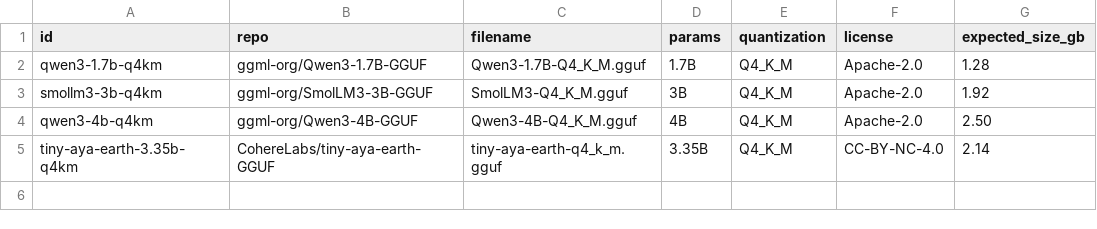
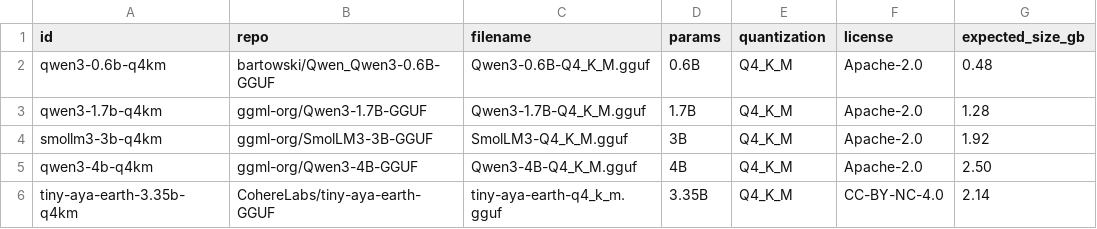
Before and after one commit to ShalyX/adtc-2026-laptop-llm, a TSV file: experiments/candidates.tsv, drawn as a sheet; the diff names each change by its address in the sheet, - before the commit and + after, or states it on an @@ line.

Commit message:
Add sub-1B speed control candidate

```diff
--- a/experiments/candidates.tsv
+++ b/experiments/candidates.tsv
+row 2: qwen3-0.6b-q4km | bartowski/Qwen_Qwen3-0.6B-GGUF | Qwen3-0.6B-Q4_K_M.gguf | 0.6B | Q4_K_M | Apache-2.0 | 0.48
```
